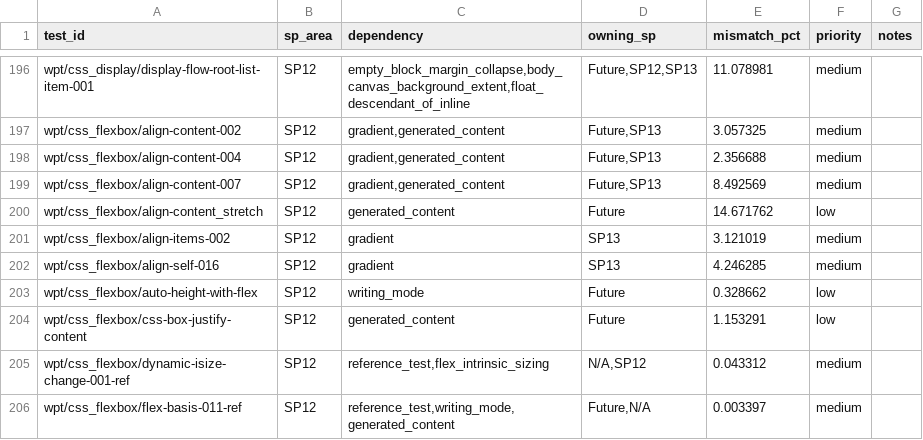
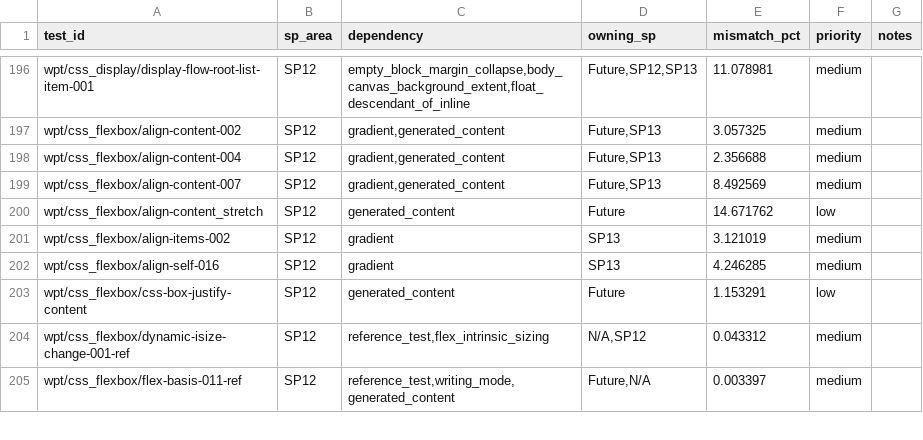
Before and after one commit to zhuowcui/open-ui, a CSV file: tools/accountability/data/sp12_5_deferred.csv, drawn as a sheet; only a part is shown, gaps mark what is left out.

Commit message:
feat: close SP17 W1O auto-height flex basis sizing

```diff
--- a/tools/accountability/data/sp12_5_deferred.csv
+++ b/tools/accountability/data/sp12_5_deferred.csv
@@ -202,3 +202,2 @@ wpt/css_flexbox/align-items-002,SP12,gradient,SP13,3.121019,medium,
 wpt/css_flexbox/align-self-016,SP12,gradient,SP13,4.246285,medium,
-wpt/css_flexbox/auto-height-with-flex,SP12,writing_mode,Future,0.328662,low,
 wpt/css_flexbox/css-box-justify-content,SP12,generated_content,Future,1.153291,low,
```
Also changed, not shown: docs/memory/index.tsv, 23 other files.
